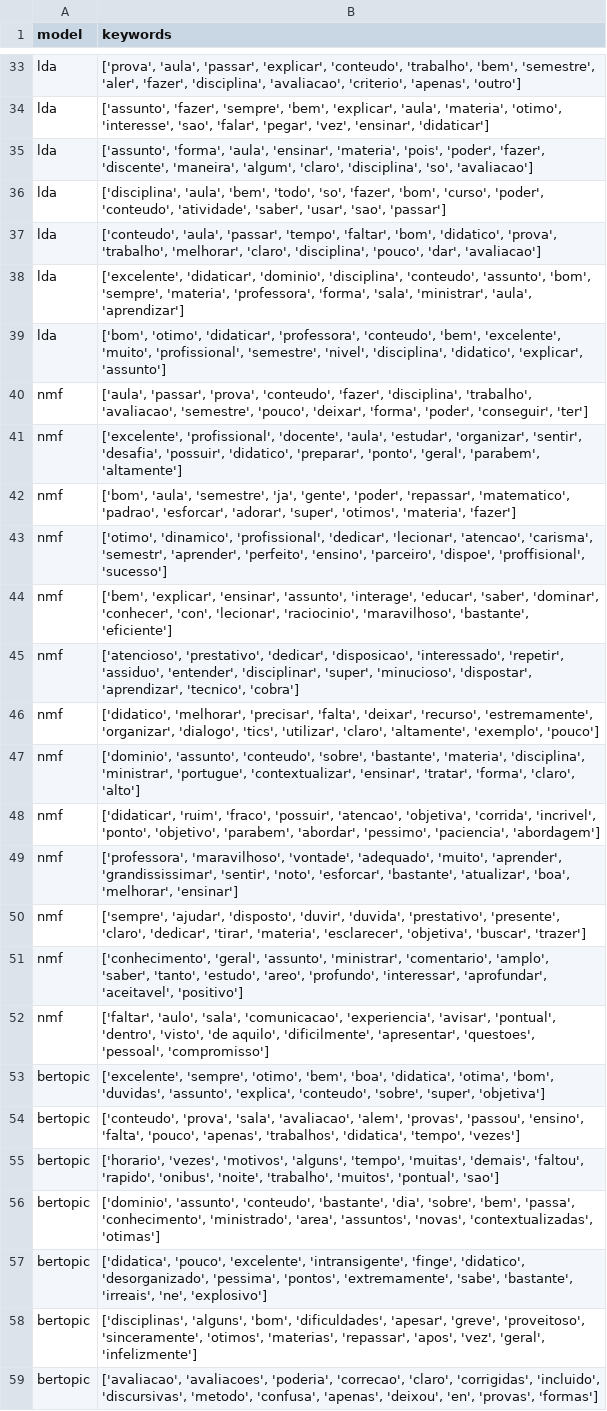
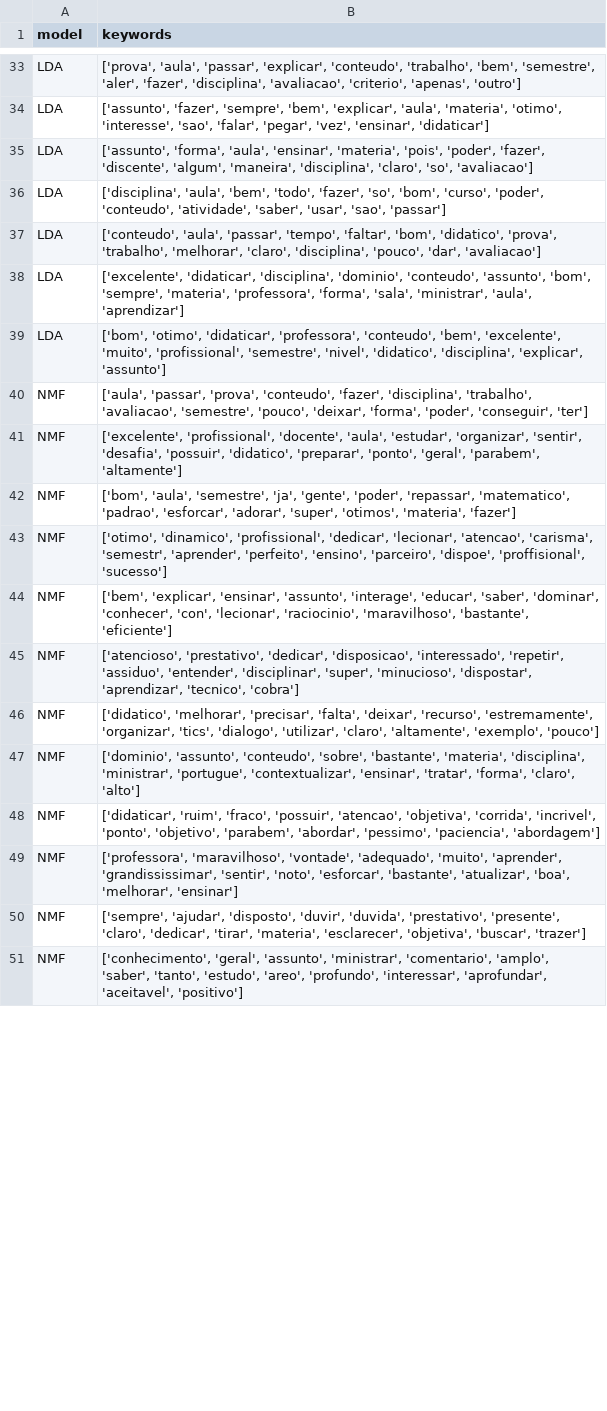
Before and after one commit to PaulaManoella/student_perceptions_analysis_BRACIS, a CSV file: output/topic_modeling/all_models_topics.csv, drawn as a sheet; only a part is shown, gaps mark what is left out; removed rows and columns are numbered as before the commit, all else as after; the diff covers the shown part only; the diff names each change by its address in the sheet, - before the commit and + after, or states it on an @@ line.

Commit message:
feat: topic modeling visualization test

```diff
--- a/output/topic_modeling/all_models_topics.csv
+++ b/output/topic_modeling/all_models_topics.csv
-A33:A34 (model): lda
+A33:A34 (model): LDA
-row 35: lda | ['assunto', 'forma', 'aula', 'ensinar', 'materia', 'pois', 'poder', 'fazer', 'discente', 'maneira', 'algum', 'claro', 'disciplina', 'so', 'avaliacao']
-row 36: lda | ['disciplina', 'aula', 'bem', 'todo', 'so', 'fazer', 'bom', 'curso', 'poder', 'conteudo', 'atividade', 'saber', 'usar', 'sao', 'passar']
+row 35: LDA | ['assunto', 'forma', 'aula', 'ensinar', 'materia', 'pois', 'poder', 'fazer', 'discente', 'algum', 'maneira', 'disciplina', 'claro', 'so', 'avaliacao']
+row 36: LDA | ['disciplina', 'aula', 'bem', 'todo', 'fazer', 'so', 'bom', 'curso', 'poder', 'conteudo', 'atividade', 'saber', 'usar', 'sao', 'passar']
-A37 (model): lda
+A37 (model): LDA
-row 38: lda | ['excelente', 'didaticar', 'dominio', 'disciplina', 'conteudo', 'assunto', 'bom', 'sempre', 'materia', 'professora', 'forma', 'sala', 'ministrar', 'aula', 'aprendizar']
-row 39: lda | ['bom', 'otimo', 'didaticar', 'professora', 'conteudo', 'bem', 'excelente', 'muito', 'profissional', 'semestre', 'nivel', 'disciplina', 'didatico', 'explicar', 'assunto']
+row 38: LDA | ['excelente', 'didaticar', 'disciplina', 'dominio', 'conteudo', 'assunto', 'bom', 'sempre', 'materia', 'professora', 'forma', 'sala', 'ministrar', 'aula', 'aprendizar']
+row 39: LDA | ['bom', 'otimo', 'didaticar', 'professora', 'conteudo', 'bem', 'excelente', 'muito', 'profissional', 'semestre', 'nivel', 'didatico', 'disciplina', 'explicar', 'assunto']
-A40:A45 (model): nmf
+A40:A45 (model): NMF
-row 46: nmf | ['didatico', 'melhorar', 'precisar', 'falta', 'deixar', 'recurso', 'estremamente', 'organizar', 'dialogo', 'tics', 'utilizar', 'claro', 'altamente', 'exemplo', 'pouco']
+row 46: NMF | ['didatico', 'melhorar', 'precisar', 'falta', 'deixar', 'recurso', 'estremamente', 'organizar', 'tics', 'dialogo', 'utilizar', 'claro', 'altamente', 'exemplo', 'pouco']
-A47:A51 (model): nmf
+A47:A51 (model): NMF
-row 52: nmf | ['faltar', 'aulo', 'sala', 'comunicacao', 'experiencia', 'avisar', 'pontual', 'dentro', 'visto', 'de aquilo', 'dificilmente', 'apresentar', 'questoes', 'pessoal', 'compromisso']
-row 53: bertopic | ['excelente', 'sempre', 'otimo', 'bem', 'boa', 'didatica', 'otima', 'bom', 'duvidas', 'assunto', 'explica', 'conteudo', 'sobre', 'super', 'objetiva']
-row 54: bertopic | ['conteudo', 'prova', 'sala', 'avaliacao', 'alem', 'provas', 'passou', 'ensino', 'falta', 'pouco', 'apenas', 'trabalhos', 'didatica', 'tempo', 'vezes']
-row 55: bertopic | ['horario', 'vezes', 'motivos', 'alguns', 'tempo', 'muitas', 'demais', 'faltou', 'rapido', 'onibus', 'noite', 'trabalho', 'muitos', 'pontual', 'sao']
-row 56: bertopic | ['dominio', 'assunto', 'conteudo', 'bastante', 'dia', 'sobre', 'bem', 'passa', 'conhecimento', 'ministrado', 'area', 'assuntos', 'novas', 'contextualizadas', 'otimas']
-row 57: bertopic | ['didatica', 'pouco', 'excelente', 'intransigente', 'finge', 'didatico', 'desorganizado', 'pessima', 'pontos', 'extremamente', 'sabe', 'bastante', 'irreais', 'ne', 'explosivo']
-row 58: bertopic | ['disciplinas', 'alguns', 'bom', 'dificuldades', 'apesar', 'greve', 'proveitoso', 'sinceramente', 'otimos', 'materias', 'repassar', 'apos', 'vez', 'geral', 'infelizmente']
-row 59: bertopic | ['avaliacao', 'avaliacoes', 'poderia', 'correcao', 'claro', 'corrigidas', 'incluido', 'discursivas', 'metodo', 'confusa', 'apenas', 'deixou', 'en', 'provas', 'formas']
```
Also changed, not shown: 20 added rows, 13 removed rows and 25 edited cells elsewhere in this file, 4 other files.
